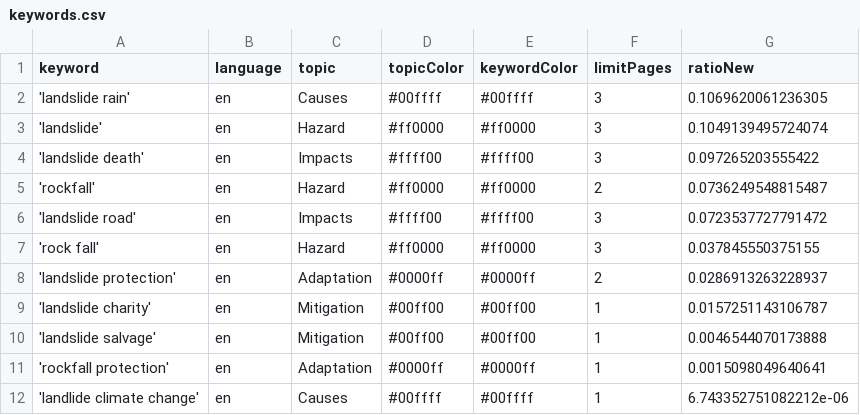
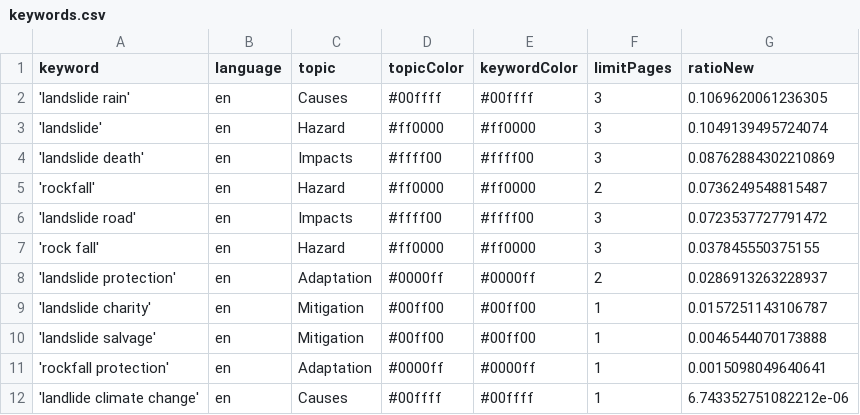
Before and after one commit to celiapi-news/landslideIsComing, a CSV file: keywords.csv, drawn as a sheet.

Commit message:
Commit from GitHub Actions (harvest:0.0)

```diff
--- a/keywords.csv
+++ b/keywords.csv
@@ -3,3 +3,3 @@ keyword,language,topic,topicColor,keywordColor,limitPages,ratioNew
 'landslide',en,Hazard,#ff0000,#ff0000,3,0.1049139495724074
-'landslide death',en,Impacts,#ffff00,#ffff00,3,0.097265203555422
+'landslide death',en,Impacts,#ffff00,#ffff00,3,0.08762884302210869
 'rockfall',en,Hazard,#ff0000,#ff0000,2,0.0736249548815487
```
